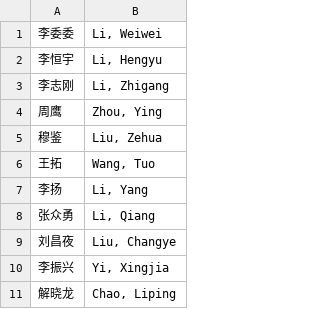
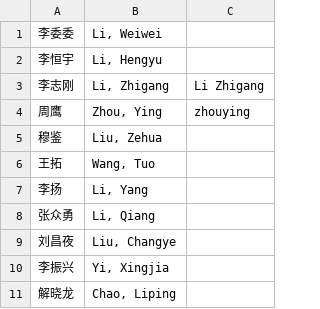
Before and after one commit to bgtwoigu/IssuesManagementTools, a CSV file: Configuration/reporter_id.csv, drawn as a sheet; the diff names each change by its address in the sheet, - before the commit and + after, or states it on an @@ line.

```diff
--- a/Configuration/reporter_id.csv
+++ b/Configuration/reporter_id.csv
+column C, rows 3-4: Li Zhigang | zhouying
```
Also changed, not shown: Configuration/module_id.csv, 8 other files.
